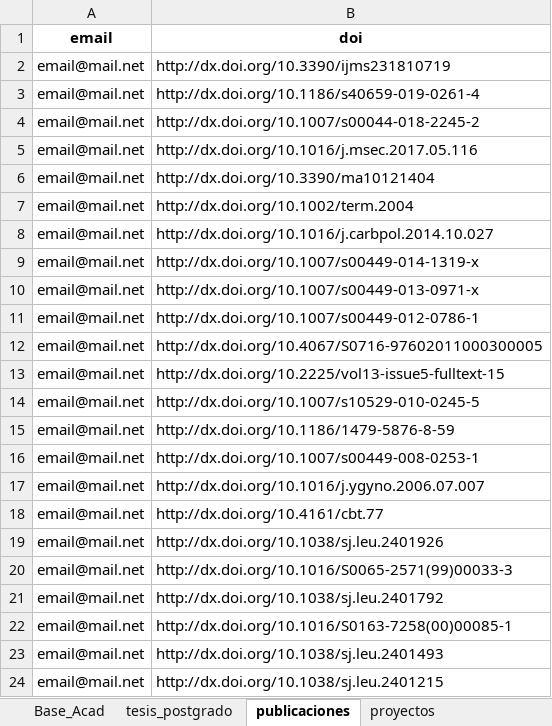
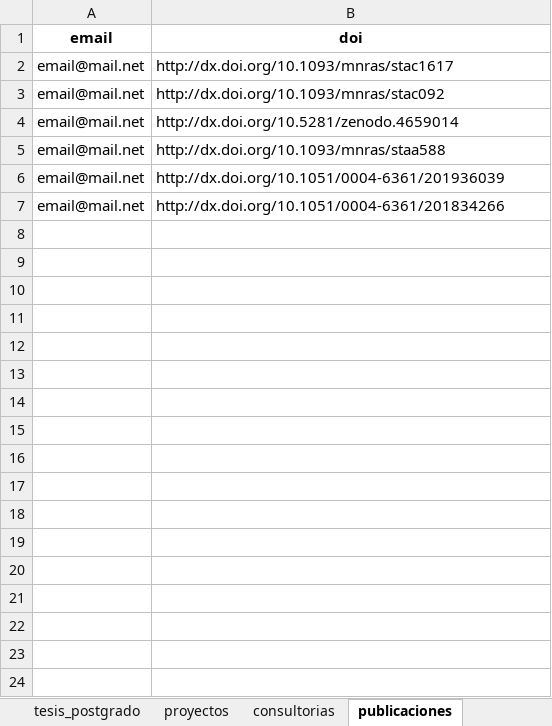
Before and after one commit to alvaroj-uv/orcid2doc, an Excel workbook: Base_Academicos_demo.xlsx, sheet publicaciones, drawn as a sheet; values as stored, in another font and other column widths than the file's, no borders; removed rows and columns are numbered as before the commit, all else as after; the diff names each change by its address in the sheet, - before the commit and + after, or states it on an @@ line.

```diff
--- a/Base_Academicos_demo.xlsx (sheet publicaciones)
+++ b/Base_Academicos_demo.xlsx (sheet publicaciones)
@@ sheet tab order changed: tesis_postgrado | proyectos | consultorias | publicaciones @@
-B2 (doi): http://dx.doi.org/10.3390/ijms231810719
+B2 (doi): http://dx.doi.org/10.1093/mnras/stac1617
-row 3: email@mail.net | http://dx.doi.org/10.1186/s40659-019-0261-4
-row 4: email@mail.net | http://dx.doi.org/10.1007/s00044-018-2245-2
-row 5: email@mail.net | http://dx.doi.org/10.1016/j.msec.2017.05.116
-B3 (doi): http://dx.doi.org/10.3390/ma10121404
+B3 (doi): http://dx.doi.org/10.1093/mnras/stac092
-row 7: email@mail.net | http://dx.doi.org/10.1002/term.2004
-row 8: email@mail.net | http://dx.doi.org/10.1016/j.carbpol.2014.10.027
-row 9: email@mail.net | http://dx.doi.org/10.1007/s00449-014-1319-x
-row 10: email@mail.net | http://dx.doi.org/10.1007/s00449-013-0971-x
-row 11: email@mail.net | http://dx.doi.org/10.1007/s00449-012-0786-1
-row 12: email@mail.net | http://dx.doi.org/10.4067/S0716-97602011000300005
-row 13: email@mail.net | http://dx.doi.org/10.2225/vol13-issue5-fulltext-15
-row 14: email@mail.net | http://dx.doi.org/10.1007/s10529-010-0245-5
-B4 (doi): http://dx.doi.org/10.1186/1479-5876-8-59
+B4 (doi): http://dx.doi.org/10.5281/zenodo.4659014
-row 16: email@mail.net | http://dx.doi.org/10.1007/s00449-008-0253-1
-row 17: email@mail.net | http://dx.doi.org/10.1016/j.ygyno.2006.07.007
-row 18: email@mail.net | http://dx.doi.org/10.4161/cbt.77
-B5 (doi): http://dx.doi.org/10.1038/sj.leu.2401926
+B5 (doi): http://dx.doi.org/10.1093/mnras/staa588
-B6 (doi): http://dx.doi.org/10.1016/S0065-2571(99)00033-3
+B6 (doi): http://dx.doi.org/10.1051/0004-6361/201936039
-row 21: email@mail.net | http://dx.doi.org/10.1038/sj.leu.2401792
-B7 (doi): http://dx.doi.org/10.1016/S0163-7258(00)00085-1
+B7 (doi): http://dx.doi.org/10.1051/0004-6361/201834266
-row 23: email@mail.net | http://dx.doi.org/10.1038/sj.leu.2401493
-row 24: email@mail.net | http://dx.doi.org/10.1038/sj.leu.2401215
```
Also changed, not shown: sheet Base_Acad, 2 other files.
